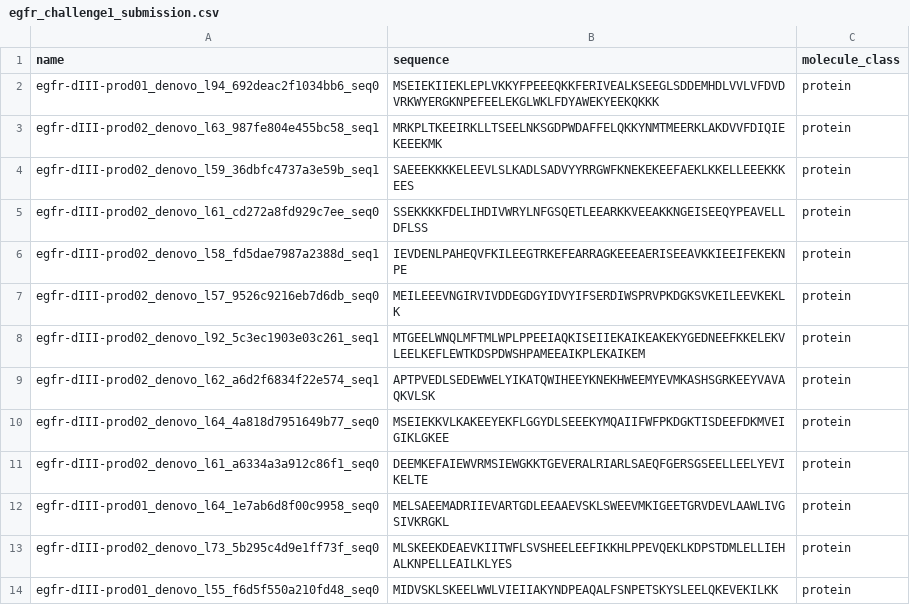
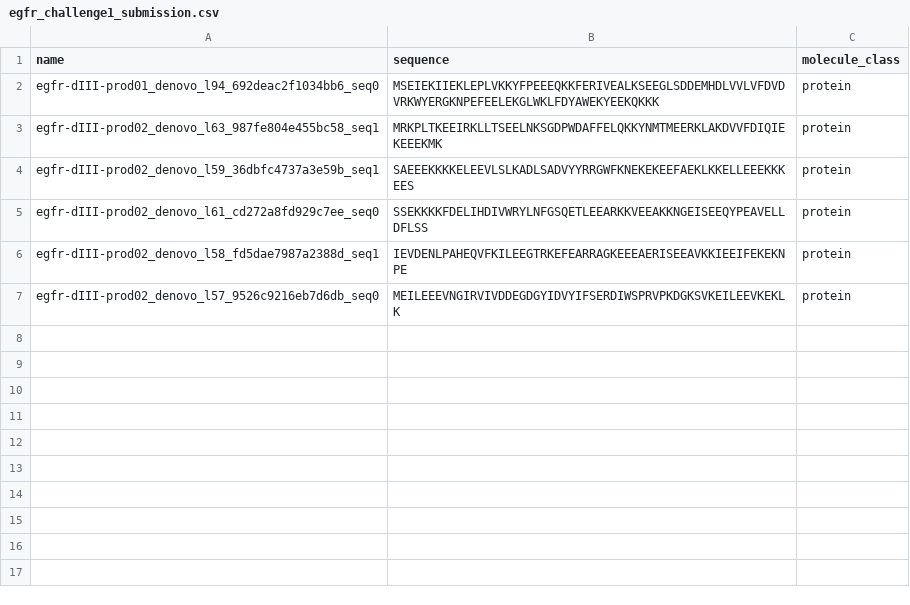
Before and after one commit to Soch05/bindcraft-modal, a CSV file: submission/egfr_challenge1_submission.csv, drawn as a sheet.

```diff
--- a/submission/egfr_challenge1_submission.csv
+++ b/submission/egfr_challenge1_submission.csv
@@ -7,8 +7 @@ egfr-dIII-prod02_denovo_l58_fd5dae7987a2388d_seq1,IEVDENLPAHEQVFKILEEGTRKEFEARRA
 egfr-dIII-prod02_denovo_l57_9526c9216eb7d6db_seq0,MEILEEEVNGIRVIVDDEGDGYIDVYIFSERDIWSPRVPKDGKSVKEILEEVKEKLK,protein
-egfr-dIII-prod02_denovo_l92_5c3ec1903e03c261_seq1,MTGEELWNQLMFTMLWPLPPEEIAQKISEIIEKAIKEAKEKYGEDNEEFKKELEKVLEELKEFLEWTKDSPDWSHPAMEEAIKPLEKAIKEM,protein
-egfr-dIII-prod02_denovo_l62_a6d2f6834f22e574_seq1,APTPVEDLSEDEWWELYIKATQWIHEEYKNEKHWEEMYEVMKASHSGRKEEYVAVAQKVLSK,protein
-egfr-dIII-prod02_denovo_l64_4a818d7951649b77_seq0,MSEIEKKVLKAKEEYEKFLGGYDLSEEEKYMQAIIFWFPKDGKTISDEEFDKMVEIGIKLGKEE,protein
-egfr-dIII-prod02_denovo_l61_a6334a3a912c86f1_seq0,DEEMKEFAIEWVRMSIEWGKKTGEVERALRIARLSAEQFGERSGSEELLEELYEVIKELTE,protein
-egfr-dIII-prod01_denovo_l64_1e7ab6d8f00c9958_seq0,MELSAEEMADRIIEVARTGDLEEAAEVSKLSWEEVMKIGEETGRVDEVLAAWLIVGSIVKRGKL,protein
-egfr-dIII-prod02_denovo_l73_5b295c4d9e1ff73f_seq0,MLSKEEKDEAEVKIITWFLSVSHEELEEFIKKHLPPEVQEKLKDPSTDMLELLIEHALKNPELLEAILKLYES,protein
-egfr-dIII-prod01_denovo_l55_f6d5f550a210fd48_seq0,MIDVSKLSKEELWWLVIEIIAKYNDPEAQALFSNPETSKYSLEELQKEVEKILKK,protein
```
Also changed, not shown: 56 other files.
